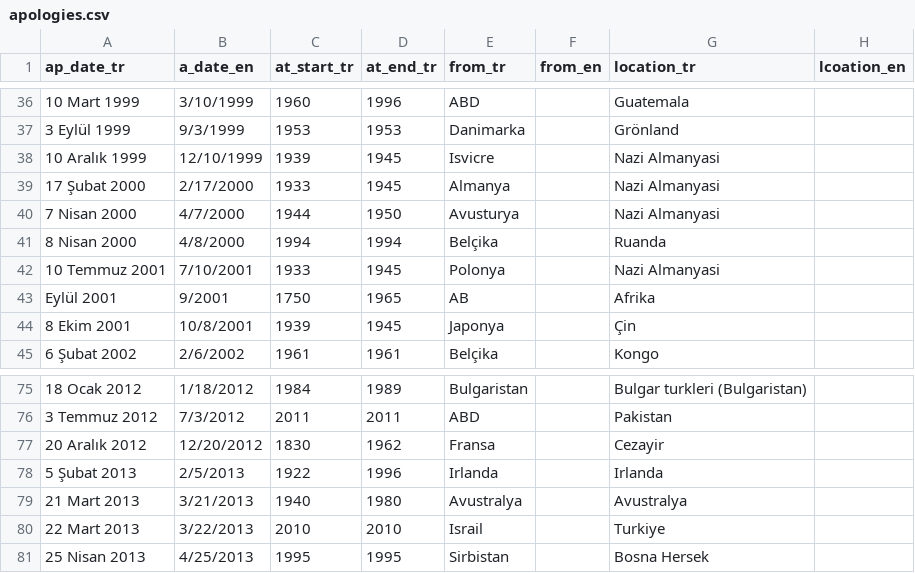
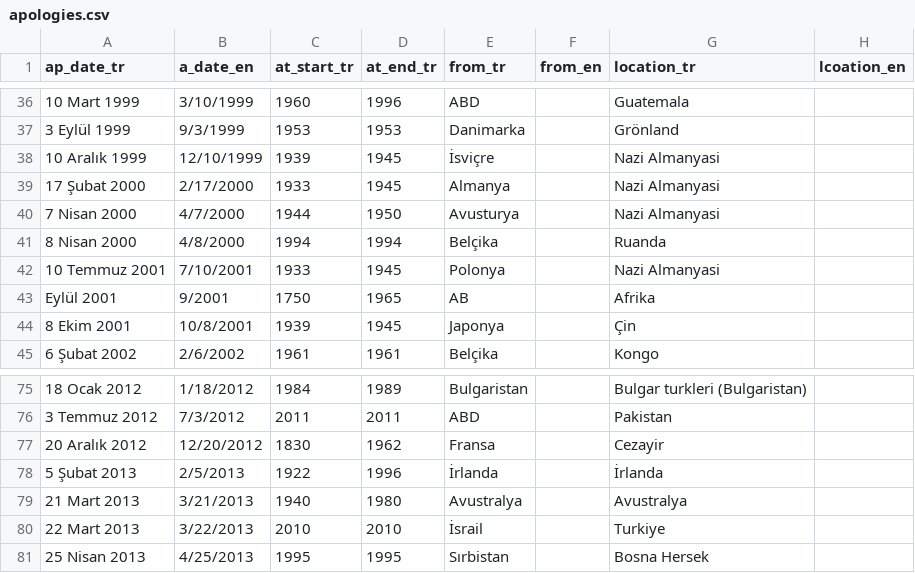
Before and after one commit to mahir/neverAgain, a CSV file: apologies.csv, drawn as a sheet; only a part is shown, gaps mark what is left out; the diff covers the shown part only; the diff names each change by its address in the sheet, - before the commit and + after, or states it on an @@ line.

```diff
--- a/apologies.csv
+++ b/apologies.csv
-E38 (from_tr): Isvicre
+E38 (from_tr): İsviçre
-E78 (from_tr): Irlanda
+E78 (from_tr): İrlanda
-G78 (location_tr): Irlanda
+G78 (location_tr): İrlanda
-E80 (from_tr): Israil
+E80 (from_tr): İsrail
-E81 (from_tr): Sirbistan
+E81 (from_tr): Sırbistan
```
Also changed, not shown: 27 edited cells elsewhere in this file, 1 other file.
